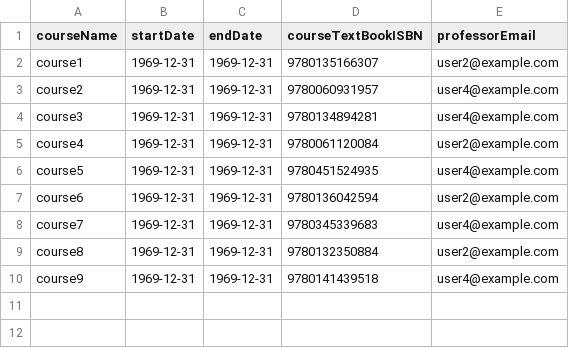
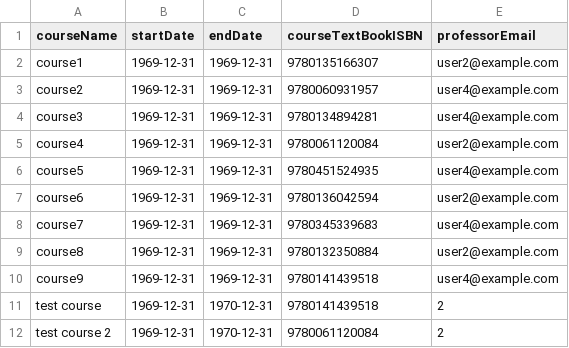
Before and after one commit to ahan10/LibManager, a CSV file: database/courses.csv, drawn as a sheet; the diff names each change by its address in the sheet, - before the commit and + after, or states it on an @@ line.

Commit message:
[ADD] Test Student and Test Faculty to Databases

```diff
--- a/database/courses.csv
+++ b/database/courses.csv
+row 11: test course | 1969-12-31 | 1970-12-31 | 9780141439518 | 2
+row 12: test course 2 | 1969-12-31 | 1970-12-31 | 9780061120084 | 2
```
Also changed, not shown: 1 other file.
